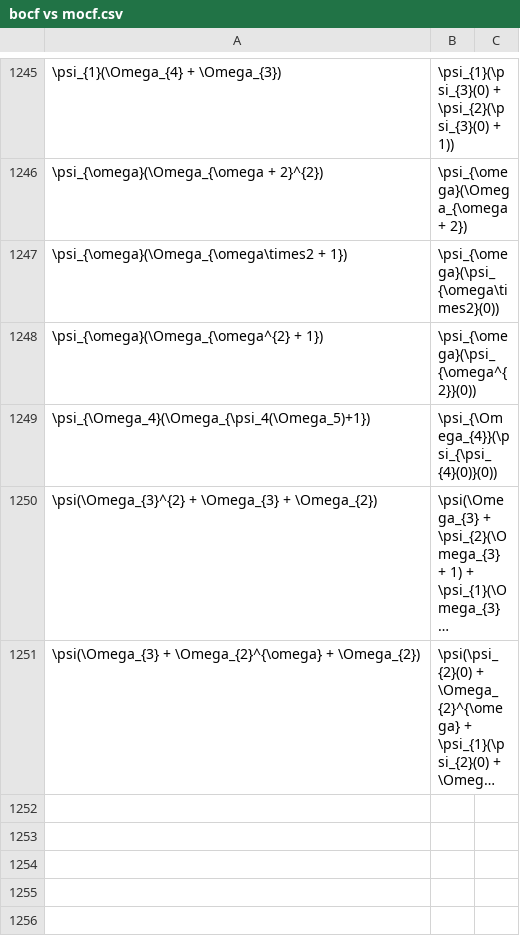
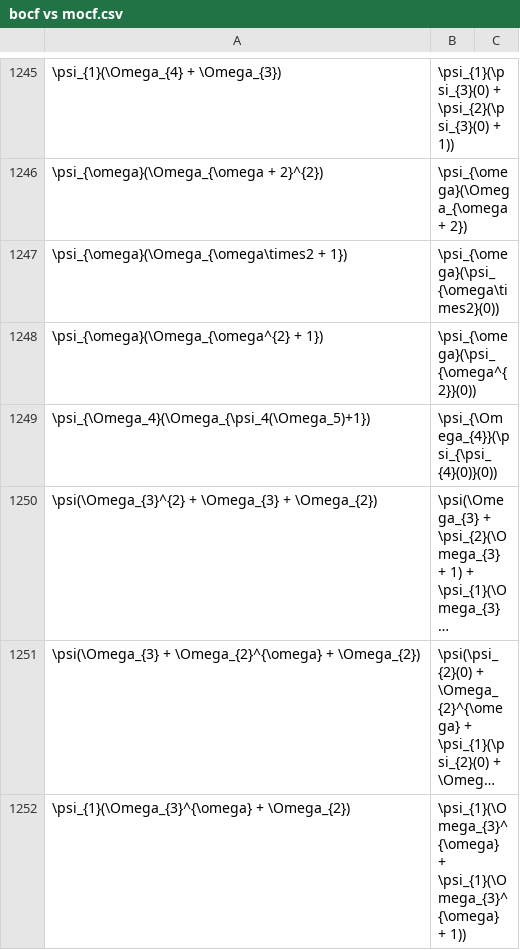
Before and after one commit to 0i00000000a7/analyzer, a CSV file: bocf vs mocf.csv, drawn as a sheet; only a part is shown, gaps mark what is left out; long unchanged cells end in …; the diff names each change by its address in the sheet, - before the commit and + after, or states it on an @@ line.

```diff
--- a/bocf vs mocf.csv
+++ b/bocf vs mocf.csv
+row 1252: \psi_{1}(\Omega_{3}^{\omega} + \Omega_{2}) | \psi_{1}(\Omega_{3}^{\omega} + \psi_{1}(\Omega_{3}^{\omega} + 1))
```
Also changed, not shown: 1 other file.
